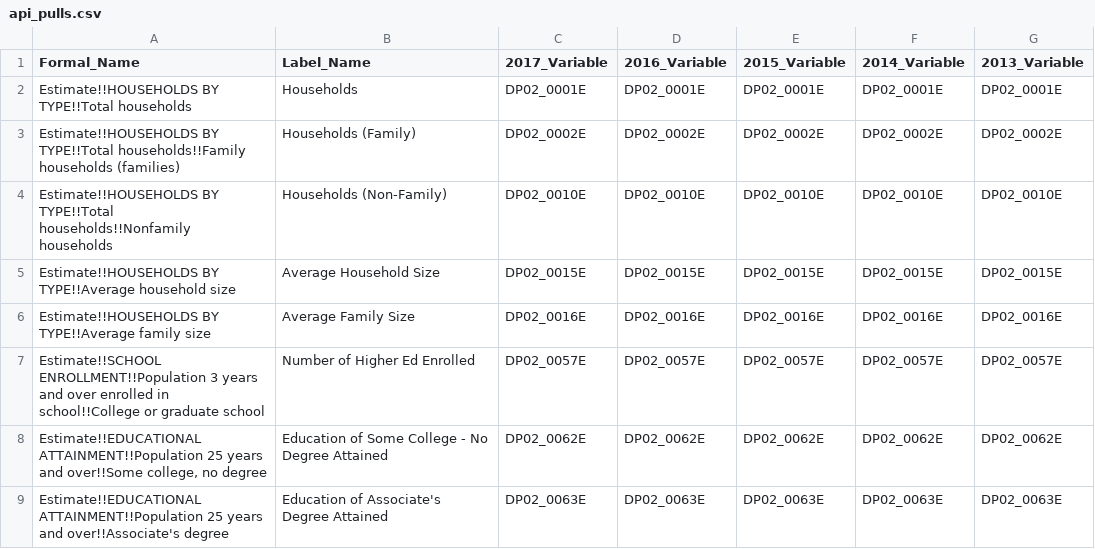
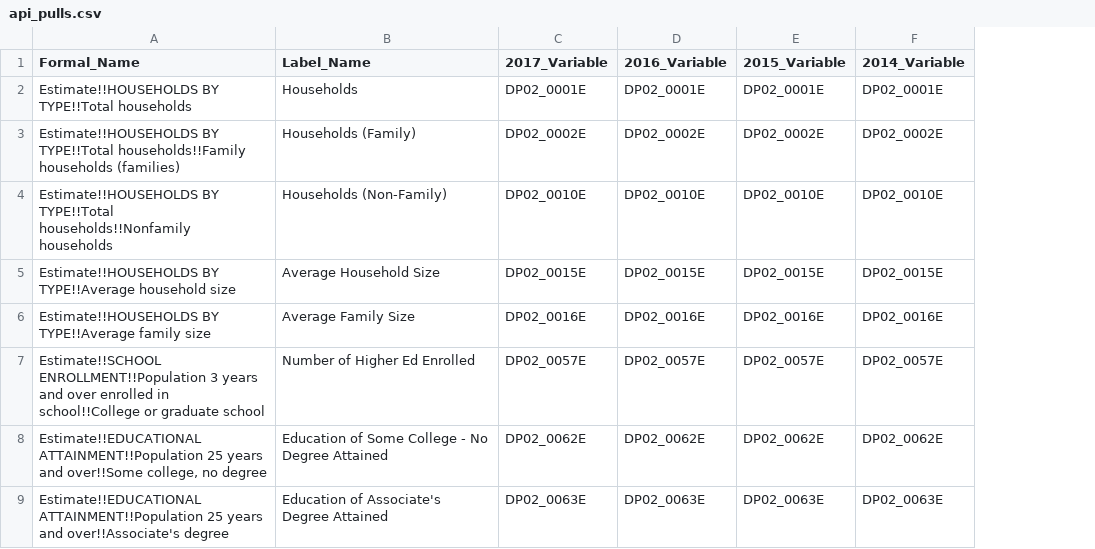
Before and after one commit to elizabethjaye/Project1-Repository, a CSV file: Resources/api_pulls.csv, drawn as a sheet; only a part is shown; the diff names each change by its address in the sheet, - before the commit and + after, or states it on an @@ line.

Commit message:
Add files via upload
Updating to only have 2017-2014 data (as mls does not have 2013 data)

```diff
--- a/Resources/api_pulls.csv
+++ b/Resources/api_pulls.csv
-column G (2013_Variable), rows 2-9: DP02_0001E | DP02_0002E | DP02_0010E | DP02_0015E | DP02_0016E | DP02_0057E | DP02_0062E | DP02_0063E
```
